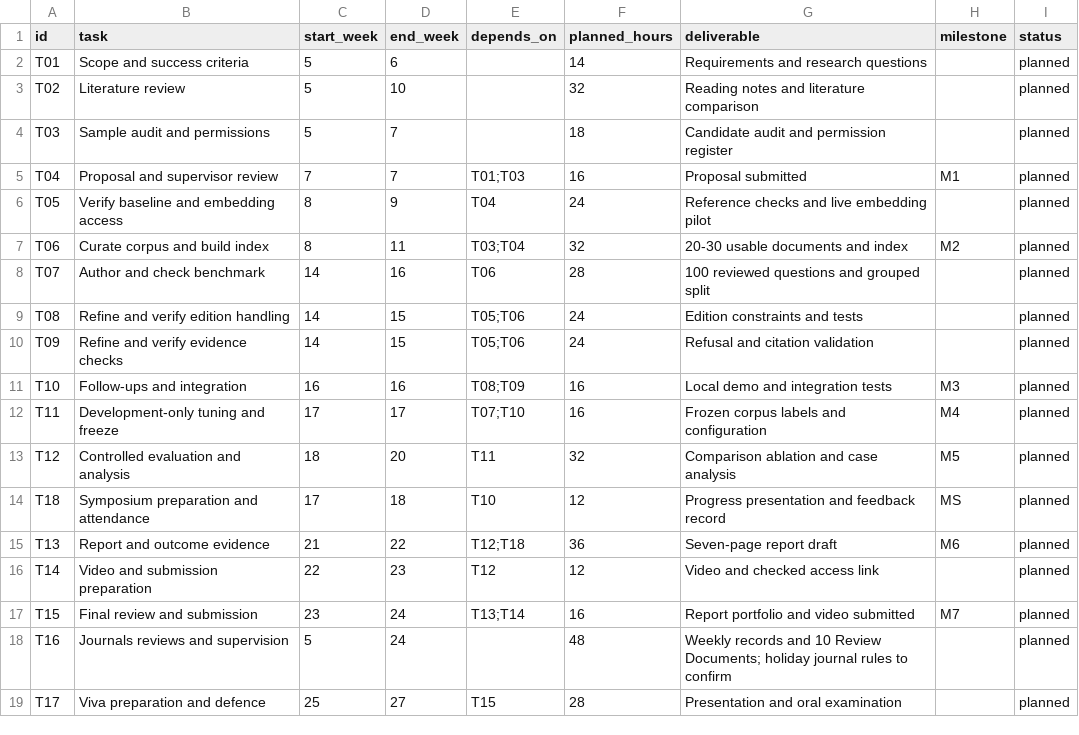
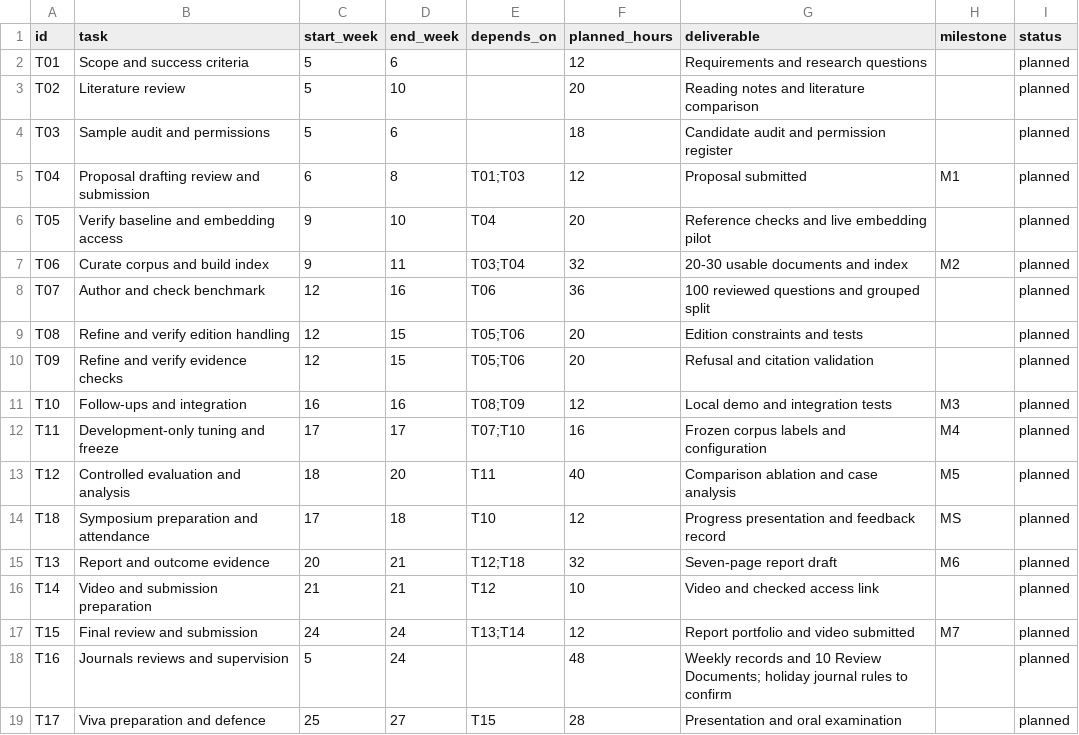
Before and after one commit to HuangJunkai2023/_graduation_project, a CSV file: 开题材料/进度计划.csv, drawn as a sheet.

Commit message:
docs: finalize IEEE proposal and remove superseded drafts

```diff
--- a/开题材料/进度计划.csv
+++ b/开题材料/进度计划.csv
@@ -1,18 +1,18 @@
 id,task,start_week,end_week,depends_on,planned_hours,deliverable,milestone,status
-T01,Scope and success criteria,5,6,,14,Requirements and research questions,,planned
-T02,Literature review,5,10,,32,Reading notes and literature comparison,,planned
-T03,Sample audit and permissions,5,7,,18,Candidate audit and permission register,,planned
-T04,Proposal and supervisor review,7,7,T01;T03,16,Proposal submitted,M1,planned
-T05,Verify baseline and embedding access,8,9,T04,24,Reference checks and live embedding pilot,,planned
-T06,Curate corpus and build index,8,11,T03;T04,32,20-30 usable documents and index,M2,planned
-T07,Author and check benchmark,14,16,T06,28,100 reviewed questions and grouped split,,planned
-T08,Refine and verify edition handling,14,15,T05;T06,24,Edition constraints and tests,,planned
-T09,Refine and verify evidence checks,14,15,T05;T06,24,Refusal and citation validation,,planned
-T10,Follow-ups and integration,16,16,T08;T09,16,Local demo and integration tests,M3,planned
+T01,Scope and success criteria,5,6,,12,Requirements and research questions,,planned
+T02,Literature review,5,10,,20,Reading notes and literature comparison,,planned
+T03,Sample audit and permissions,5,6,,18,Candidate audit and permission register,,planned
+T04,Proposal drafting review and submission,6,8,T01;T03,12,Proposal submitted,M1,planned
+T05,Verify baseline and embedding access,9,10,T04,20,Reference checks and live embedding pilot,,planned
+T06,Curate corpus and build index,9,11,T03;T04,32,20-30 usable documents and index,M2,planned
+T07,Author and check benchmark,12,16,T06,36,100 reviewed questions and grouped split,,planned
+T08,Refine and verify edition handling,12,15,T05;T06,20,Edition constraints and tests,,planned
+T09,Refine and verify evidence checks,12,15,T05;T06,20,Refusal and citation validation,,planned
+T10,Follow-ups and integration,16,16,T08;T09,12,Local demo and integration tests,M3,planned
 T11,Development-only tuning and freeze,17,17,T07;T10,16,Frozen corpus labels and configuration,M4,planned
-T12,Controlled evaluation and analysis,18,20,T11,32,Comparison ablation and case analysis,M5,planned
+T12,Controlled evaluation and analysis,18,20,T11,40,Comparison ablation and case analysis,M5,planned
 T18,Symposium preparation and attendance,17,18,T10,12,Progress presentation and feedback record,MS,planned
-T13,Report and outcome evidence,21,22,T12;T18,36,Seven-page report draft,M6,planned
-T14,Video and submission preparation,22,23,T12,12,Video and checked access link,,planned
-T15,Final review and submission,23,24,T13;T14,16,Report portfolio and video submitted,M7,planned
+T13,Report and outcome evidence,20,21,T12;T18,32,Seven-page report draft,M6,planned
+T14,Video and submission preparation,21,21,T12,10,Video and checked access link,,planned
+T15,Final review and submission,24,24,T13;T14,12,Report portfolio and video submitted,M7,planned
 T16,Journals reviews and supervision,5,24,,48,Weekly records and 10 Review Documents; holiday journal rules to confirm,,planned
```
Also changed, not shown: 24 other files.
